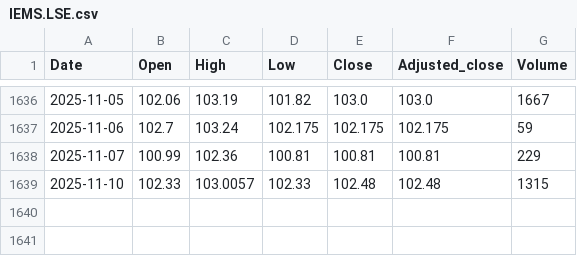
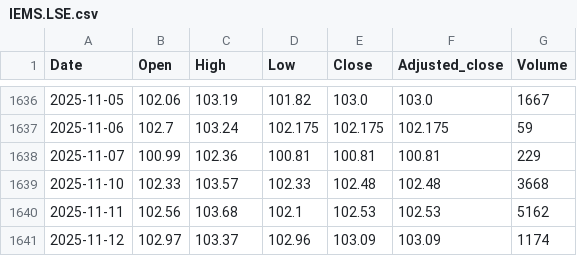
Before and after one commit to nimchimpski/GeoQuant, a CSV file: cache/IEMS.LSE.csv, drawn as a sheet; only a part is shown, gaps mark what is left out.

```diff
--- a/cache/IEMS.LSE.csv
+++ b/cache/IEMS.LSE.csv
@@ -1638,2 +1638,4 @@ Date,Open,High,Low,Close,Adjusted_close,Volume
 2025-11-07,100.99,102.36,100.81,100.81,100.81,229
-2025-11-10,102.33,103.0057,102.33,102.48,102.48,1315
+2025-11-10,102.33,103.57,102.33,102.48,102.48,3668
+2025-11-11,102.56,103.68,102.1,102.53,102.53,5162
+2025-11-12,102.97,103.37,102.96,103.09,103.09,1174
```
Also changed, not shown: cache/GBPCHF.FOREX.csv, cache/ISJP.SW.csv, 13 other files.
